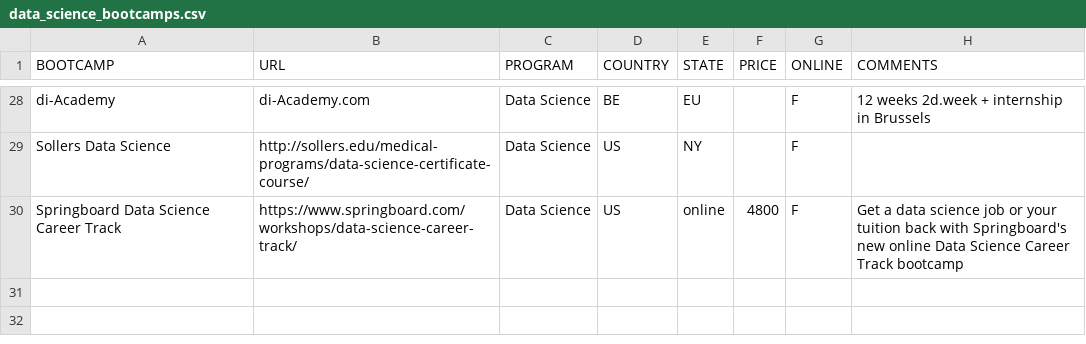
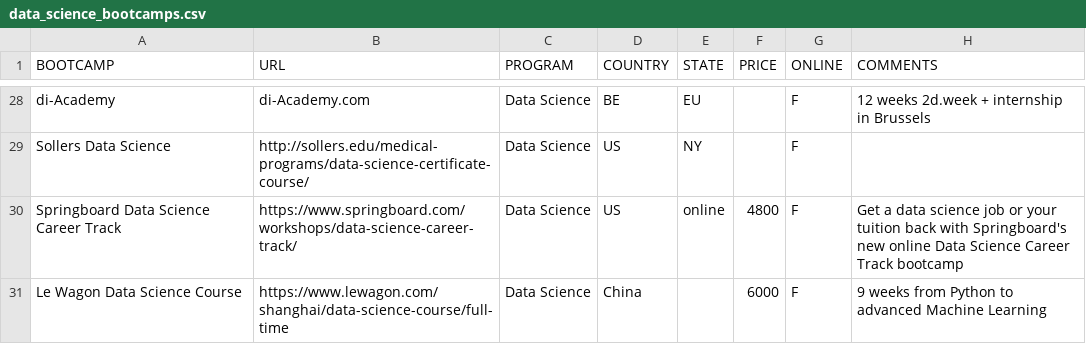
Before and after one commit to ryanswanstrom/awesome-datascience-bootcamps, a CSV file: data_science_bootcamps.csv, drawn as a sheet; only a part is shown, gaps mark what is left out; the diff names each change by its address in the sheet, - before the commit and + after, or states it on an @@ line.

Commit message:
Update data_science_bootcamps.csv

```diff
--- a/data_science_bootcamps.csv
+++ b/data_science_bootcamps.csv
+row 31: Le Wagon Data Science Course | https://www.lewagon.com/shanghai/data-science-course/full-time | Data Science | China |  | 6000 | F | 9 weeks from Python to advanced Machine Learning
```
